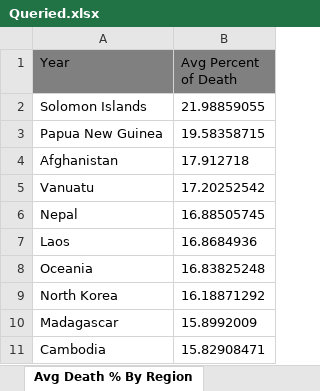
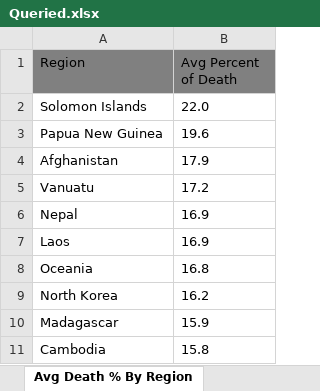
Before and after one commit to MohammedRaghib/Capstone-Project-DA, an Excel workbook: Queried.xlsx, sheet Avg Death % By Region, drawn as a sheet; values as stored, in another font and other column widths than the file's, no borders; the diff names each change by its address in the sheet, - before the commit and + after, or states it on an @@ line.

```diff
--- a/Queried.xlsx (sheet Avg Death % By Region)
+++ b/Queried.xlsx (sheet Avg Death % By Region)
-A1: Year
+A1: Region
-B2 (Avg Percent of Death): 21.98859055
+B2 (Avg Percent of Death): 22.0
-B3 (Avg Percent of Death): 19.58358715
+B3 (Avg Percent of Death): 19.6
-B4 (Avg Percent of Death): 17.912718
+B4 (Avg Percent of Death): 17.9
-B5 (Avg Percent of Death): 17.20252542
+B5 (Avg Percent of Death): 17.2
-B6 (Avg Percent of Death): 16.88505745
+B6 (Avg Percent of Death): 16.9
-B7 (Avg Percent of Death): 16.8684936
+B7 (Avg Percent of Death): 16.9
-B8 (Avg Percent of Death): 16.83825248
+B8 (Avg Percent of Death): 16.8
-B9 (Avg Percent of Death): 16.18871292
+B9 (Avg Percent of Death): 16.2
-B10 (Avg Percent of Death): 15.8992009
+B10 (Avg Percent of Death): 15.9
-B11 (Avg Percent of Death): 15.82908471
+B11 (Avg Percent of Death): 15.8
```
Also changed, not shown: sheet Avg Death % By Year, sheet Avg HouseHolds, other sheet tabs, 8 other files.
